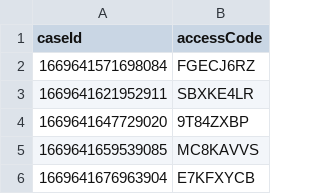
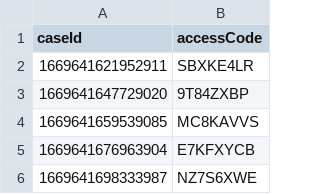
Before and after one commit to hmcts/xui-performance, a CSV file: accessCodeList.csv, drawn as a sheet; only a part is shown; the shorter side is filled out with more unchanged rows.

```diff
--- a/accessCodeList.csv
+++ b/accessCodeList.csv
@@ -1,3 +1,2 @@
 caseId,accessCode
-1669641571698084,FGECJ6RZ
 1669641621952911,SBXKE4LR
```
Also changed, not shown: cases.csv.
